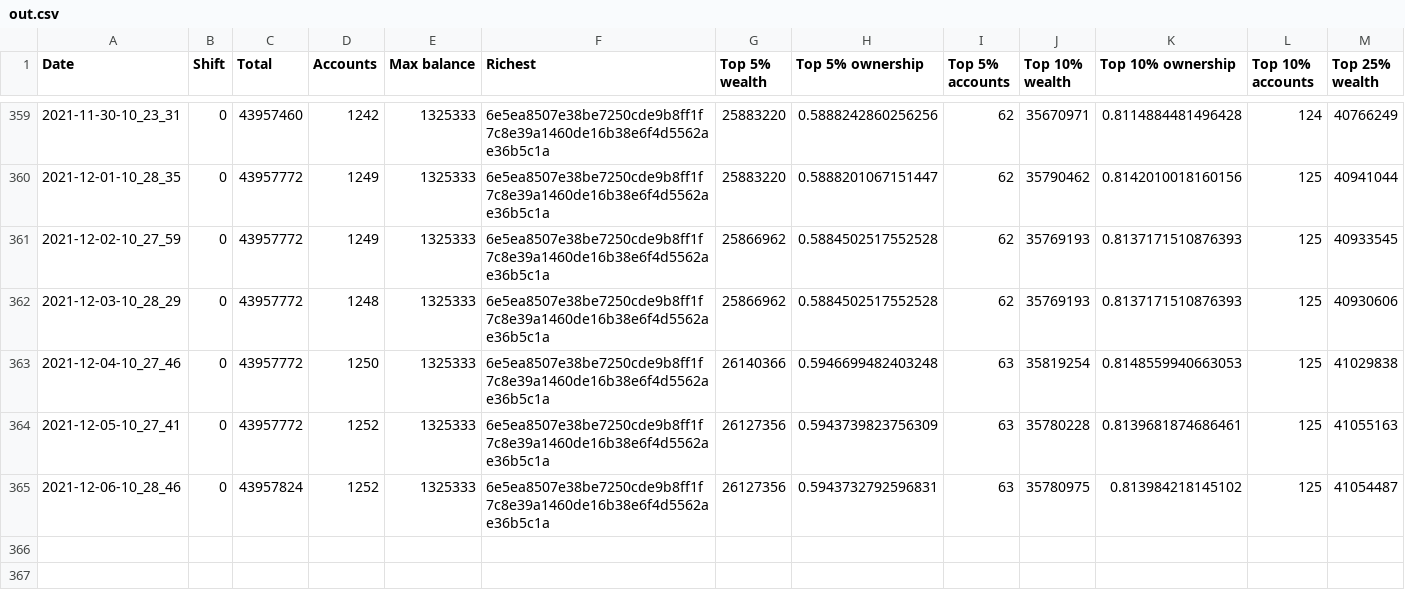
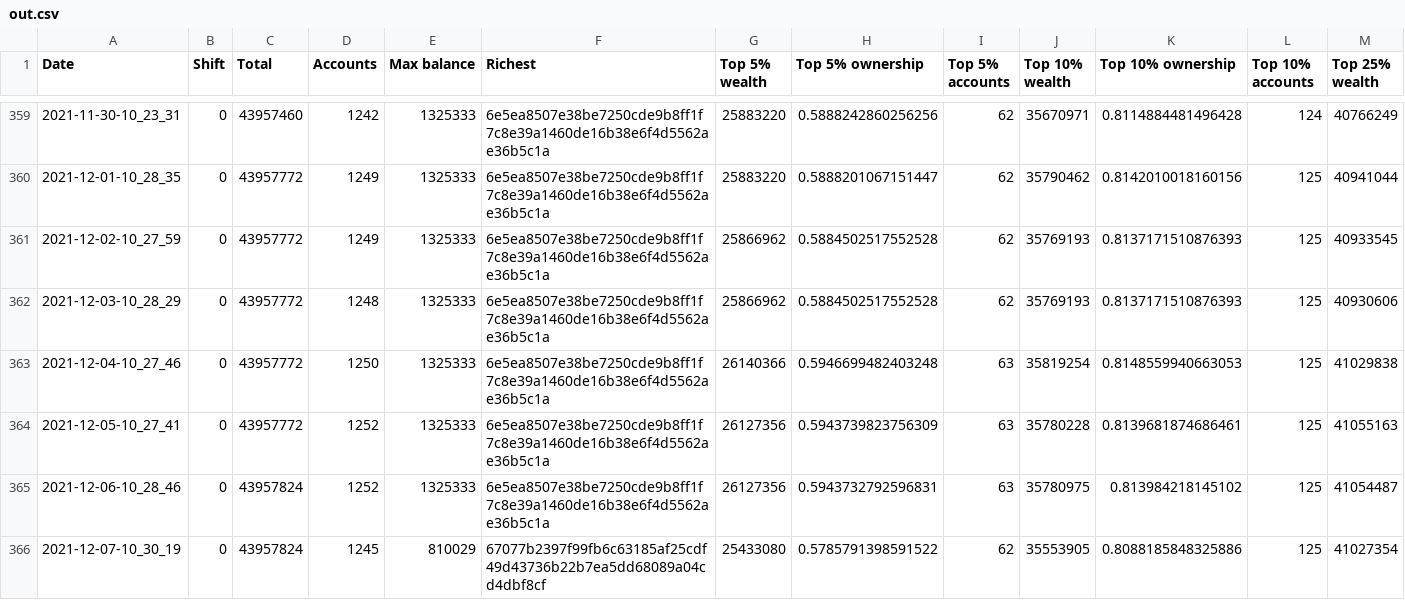
Before and after one commit to itsnikhil/tnb-analysis, a CSV file: out.csv, drawn as a sheet; only a part is shown, gaps mark what is left out; rows hold the shown columns only; the diff names each change by its address in the sheet, - before the commit and + after, or states it on an @@ line.

```diff
--- a/out.csv
+++ b/out.csv
+row 366: 2021-12-07-10_30_19 | 0 | 43957824 | 1245 | 810029 | 67077b2397f99fb6c63185af25cdf49d43736b22b7ea5dd68089a04cd4dbf8cf | 25433080 | 0.5785791398591522 | 62 | 35553905 | 0.8088185848325886 | 125 | 41027354
```
Also changed, not shown: 9 other files.
